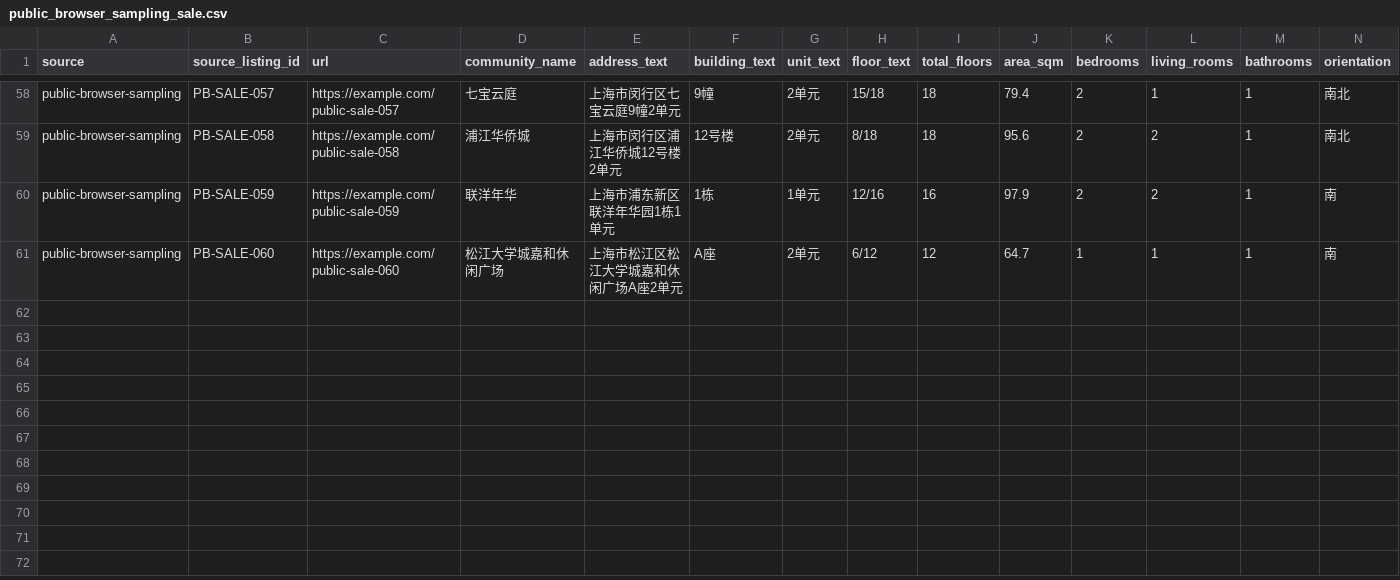
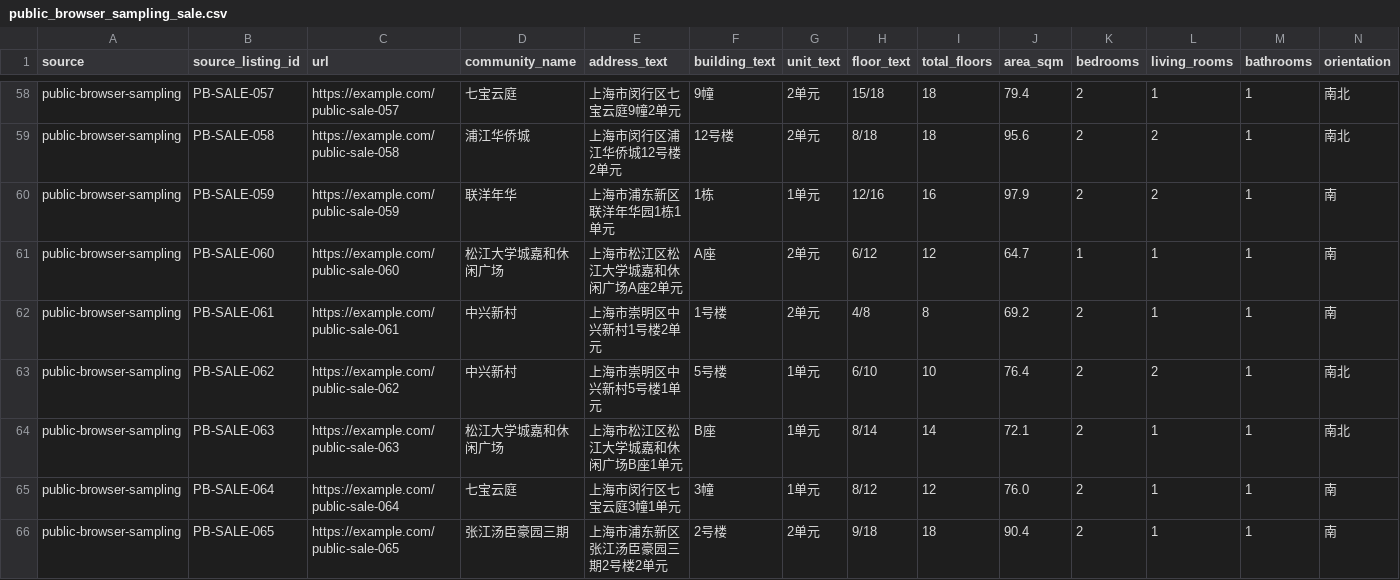
Before and after one commit to Leonard-Don/yieldwise, a CSV file: data/public-snapshot/2026-04-12/public_browser_sampling_sale.csv, drawn as a sheet; only a part is shown, gaps mark what is left out; rows hold the shown columns only; the diff names each change by its address in the sheet, - before the commit and + after, or states it on an @@ line.

Commit message:
Expand staged public sampling pairs

```diff
--- a/data/public-snapshot/2026-04-12/public_browser_sampling_sale.csv
+++ b/data/public-snapshot/2026-04-12/public_browser_sampling_sale.csv
+row 62: public-browser-sampling | PB-SALE-061 | https://example.com/public-sale-061 | 中兴新村 | 上海市崇明区中兴新村1号楼2单元 | 1号楼 | 2单元 | 4/8 | 8 | 69.2 | 2 | 1 | 1 | 南
+row 63: public-browser-sampling | PB-SALE-062 | https://example.com/public-sale-062 | 中兴新村 | 上海市崇明区中兴新村5号楼1单元 | 5号楼 | 1单元 | 6/10 | 10 | 76.4 | 2 | 2 | 1 | 南北
+row 64: public-browser-sampling | PB-SALE-063 | https://example.com/public-sale-063 | 松江大学城嘉和休闲广场 | 上海市松江区松江大学城嘉和休闲广场B座1单元 | B座 | 1单元 | 8/14 | 14 | 72.1 | 2 | 1 | 1 | 南北
+row 65: public-browser-sampling | PB-SALE-064 | https://example.com/public-sale-064 | 七宝云庭 | 上海市闵行区七宝云庭3幢1单元 | 3幢 | 1单元 | 8/12 | 12 | 76.0 | 2 | 1 | 1 | 南
+row 66: public-browser-sampling | PB-SALE-065 | https://example.com/public-sale-065 | 张江汤臣豪园三期 | 上海市浦东新区张江汤臣豪园三期2号楼2单元 | 2号楼 | 2单元 | 9/18 | 18 | 90.4 | 2 | 1 | 1 | 南
```
Also changed, not shown: data/public-snapshot/2026-04-12/public_browser_sampling_rent.csv, 1 other file.
